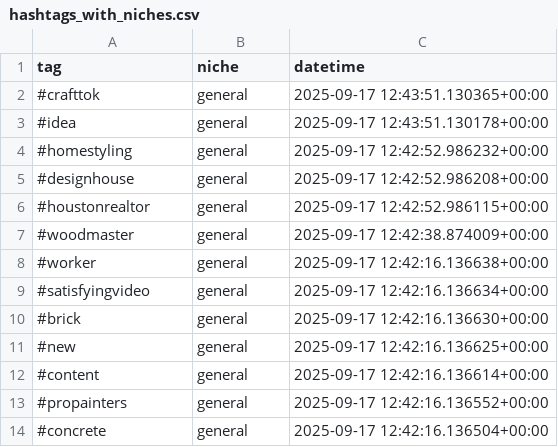
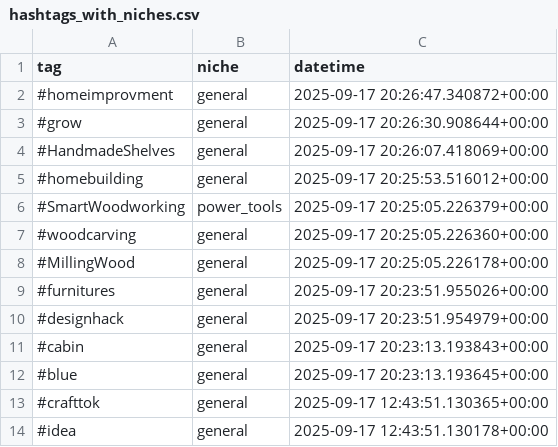
Before and after one commit to mryeje/marketing, a CSV file: hashtags_with_niches.csv, drawn as a sheet; only a part is shown; the shorter side is filled out with more unchanged rows; the diff names each change by its address in the sheet, - before the commit and + after, or states it on an @@ line.

```diff
--- a/hashtags_with_niches.csv
+++ b/hashtags_with_niches.csv
+row 2: #homeimprovment | general | 2025-09-17 20:26:47.340872+00:00
+row 3: #grow | general | 2025-09-17 20:26:30.908644+00:00
+row 4: #HandmadeShelves | general | 2025-09-17 20:26:07.418069+00:00
+row 5: #homebuilding | general | 2025-09-17 20:25:53.516012+00:00
+row 6: #SmartWoodworking | power_tools | 2025-09-17 20:25:05.226379+00:00
+row 7: #woodcarving | general | 2025-09-17 20:25:05.226360+00:00
+row 8: #MillingWood | general | 2025-09-17 20:25:05.226178+00:00
+row 9: #furnitures | general | 2025-09-17 20:23:51.955026+00:00
+row 10: #designhack | general | 2025-09-17 20:23:51.954979+00:00
+row 11: #cabin | general | 2025-09-17 20:23:13.193843+00:00
+row 12: #blue | general | 2025-09-17 20:23:13.193645+00:00
```
Also changed, not shown: hashtags_with_relevance.csv, power_tools_hashtags.csv, 6 other files.
